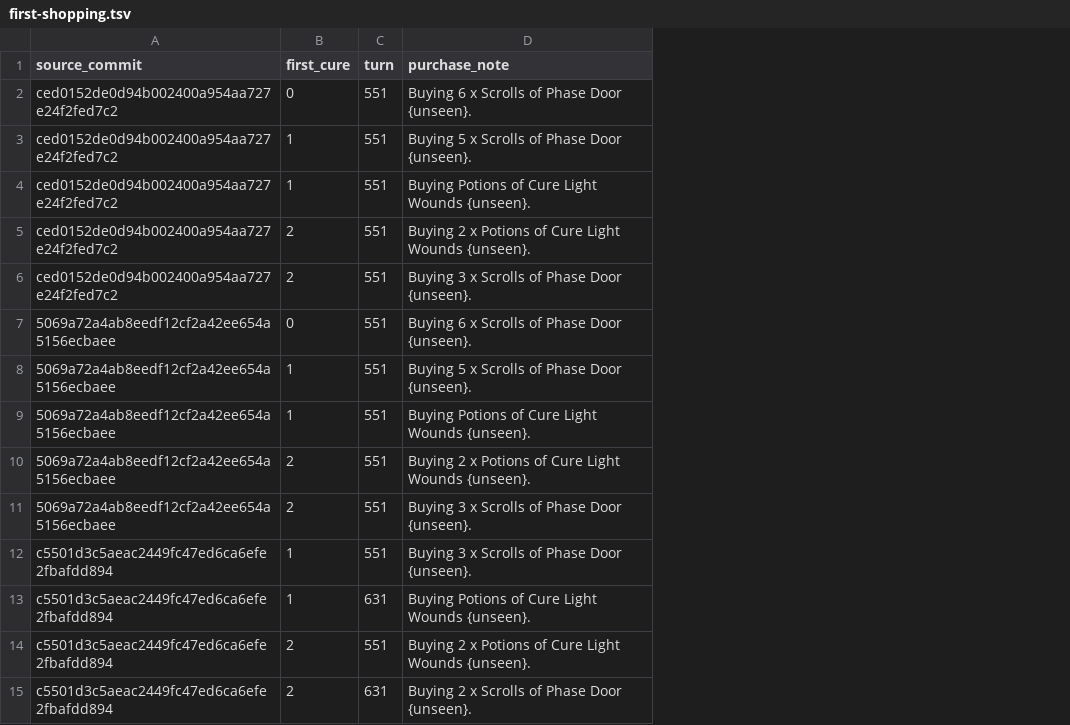
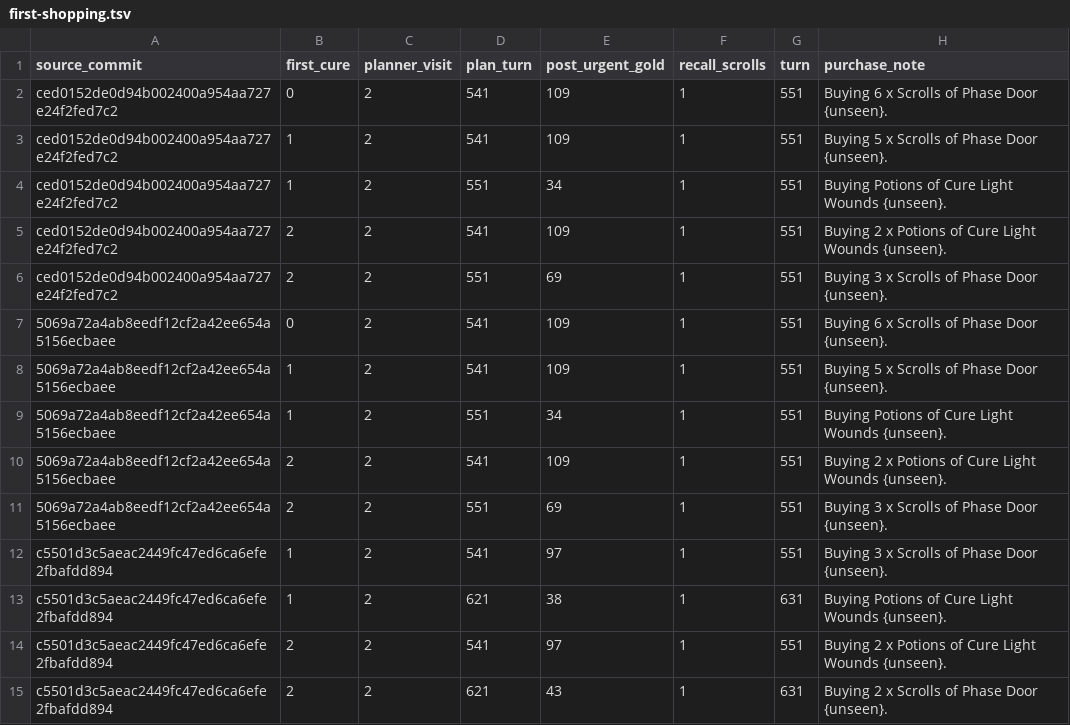
Before and after one commit to diegoami/borg-cemetery, a TSV file: studies/first-cure-ranger-681096527/first-shopping.tsv, drawn as a sheet; the diff names each change by its address in the sheet, - before the commit and + after, or states it on an @@ line.

```diff
--- a/studies/first-cure-ranger-681096527/first-shopping.tsv
+++ b/studies/first-cure-ranger-681096527/first-shopping.tsv
+column C (planner_visit), rows 2-15: all 2
+column D (plan_turn), rows 2-15: 541 | 541 | 551 | 541 | 551 | 541 | 541 | 551 | 541 | 551 | 541 | 621 | 541 | 621
+column E (post_urgent_gold), rows 2-15: 109 | 109 | 34 | 109 | 69 | 109 | 109 | 34 | 109 | 69 | 97 | 38 | 97 | 43
+column F (recall_scrolls), rows 2-15: all 1
```
Also changed, not shown: studies/first-cure-ranger-681096527/runs.tsv, 1 other file.
